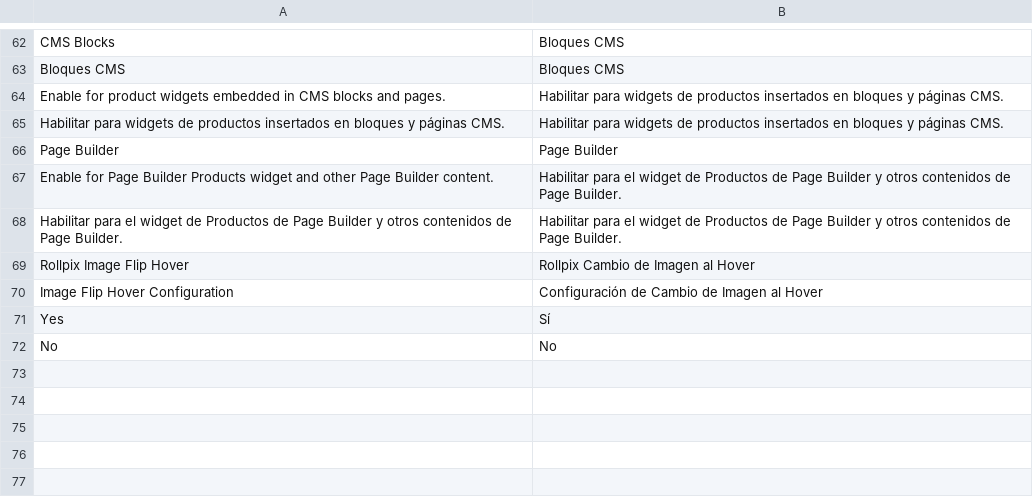
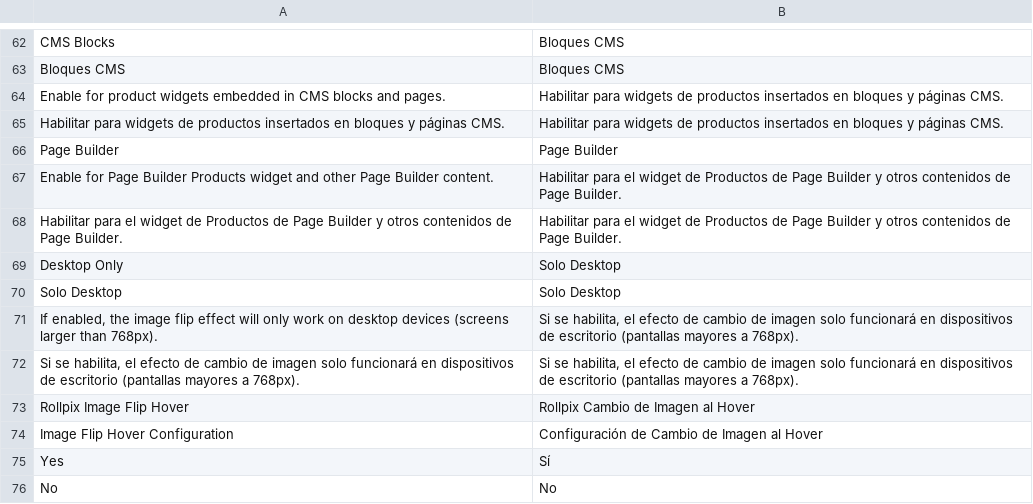
Before and after one commit to ROLLPIX/M2-ImageFlipHover, a CSV file: i18n/es_ES.csv, drawn as a sheet; only a part is shown, gaps mark what is left out; the diff names each change by its address in the sheet, - before the commit and + after, or states it on an @@ line.

```diff
--- a/i18n/es_ES.csv
+++ b/i18n/es_ES.csv
+row 69: Desktop Only | Solo Desktop
+row 70: Solo Desktop | Solo Desktop
+row 71: If enabled, the image flip effect will only work on desktop devices (screens larger than 768px). | Si se habilita, el efecto de cambio de imagen solo funcionará en dispositivos de escritorio (pantallas mayores a 768px).
+row 72: Si se habilita, el efecto de cambio de imagen solo funcionará en dispositivos de escritorio (pantallas mayores a 768px). | Si se habilita, el efecto de cambio de imagen solo funcionará en dispositivos de escritorio (pantallas mayores a 768px).
```
Also changed, not shown: i18n/en_US.csv, i18n/es_AR.csv, 6 other files.
